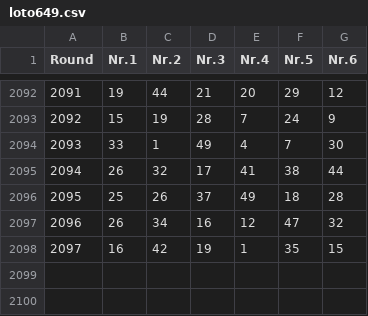
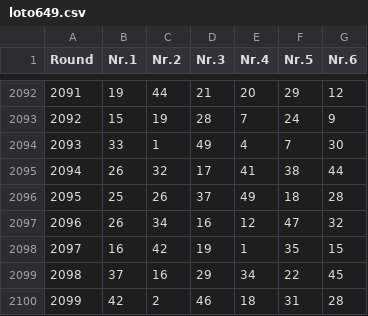
Before and after one commit to Geo07git/Loto535, a CSV file: loto649.csv, drawn as a sheet; only a part is shown, gaps mark what is left out; the diff names each change by its address in the sheet, - before the commit and + after, or states it on an @@ line.

Commit message:
Add files via upload

```diff
--- a/loto649.csv
+++ b/loto649.csv
+row 2099: 2098 | 37 | 16 | 29 | 34 | 22 | 45
+row 2100: 2099 | 42 | 2 | 46 | 18 | 31 | 28
```
